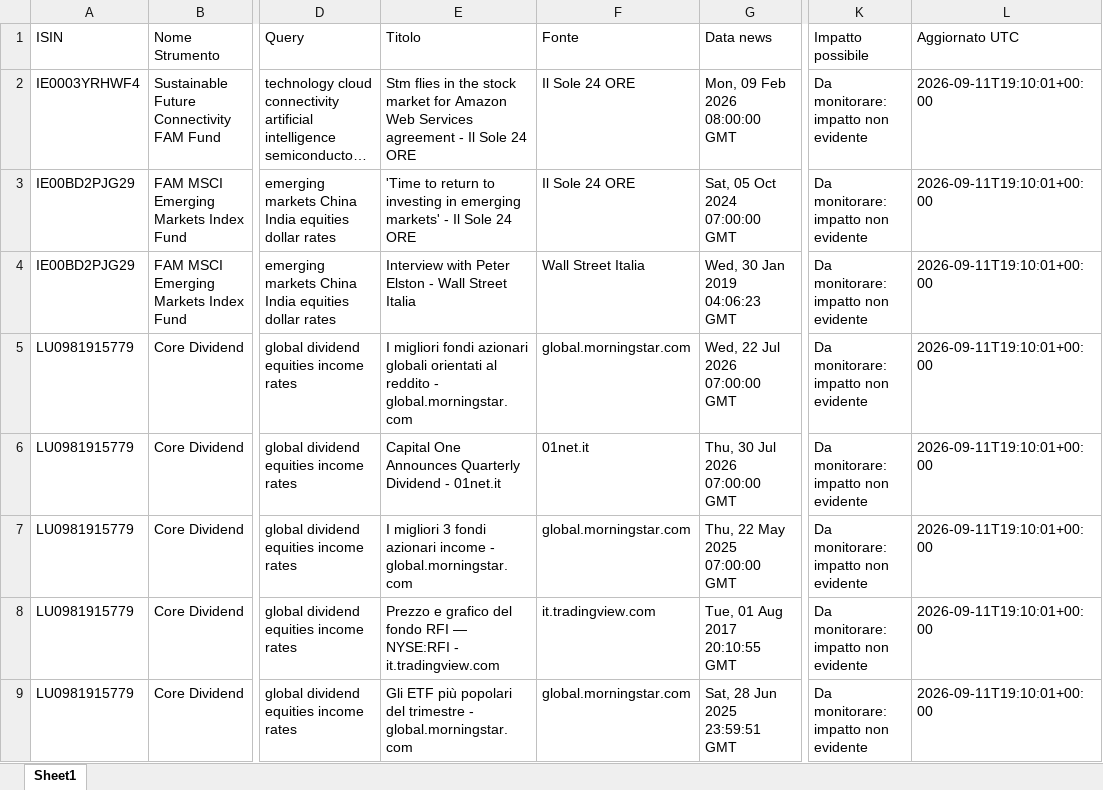
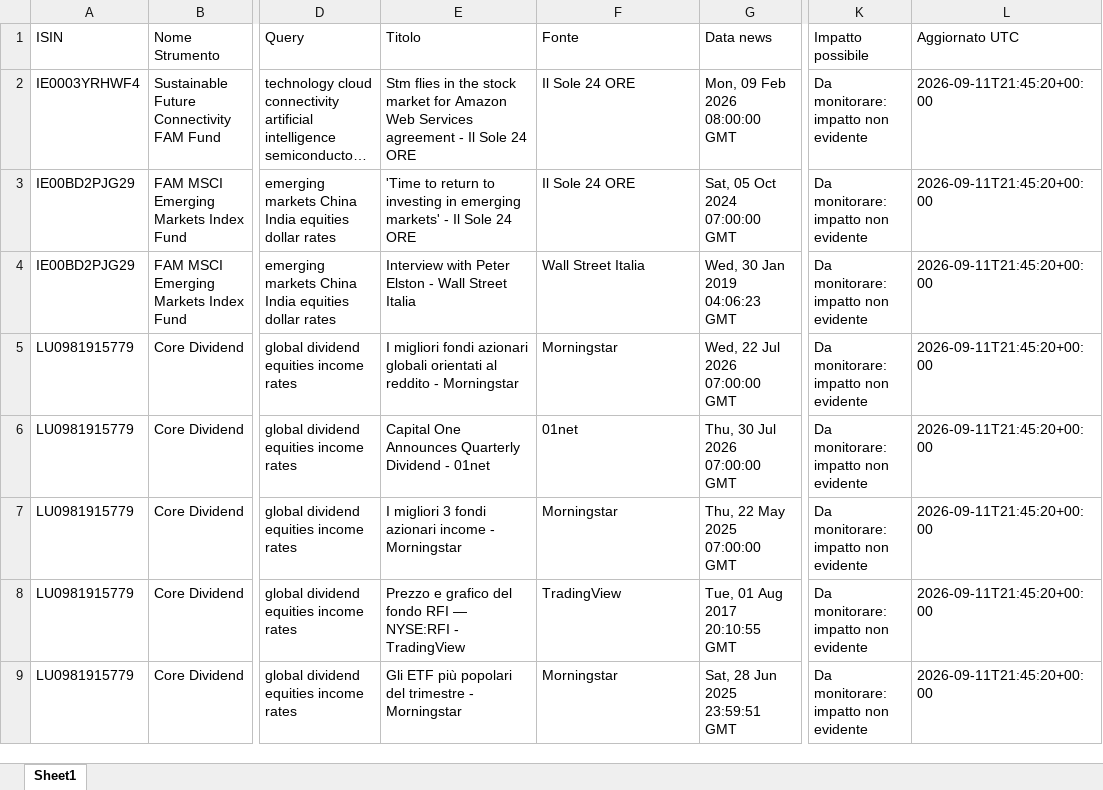
Before and after one commit to mirkomazzacuva/etf-intelligence-agent, an Excel workbook: AlphaForge_News_Radar.xlsx, sheet Sheet1, drawn as a sheet; only a part is shown, gaps mark what is left out; long unchanged cells end in …; values as stored, in another font and other column widths than the file's, no borders; the diff covers the shown part only; the diff names each change by its address in the sheet, - before the commit and + after, or states it on an @@ line.

```diff
--- a/AlphaForge_News_Radar.xlsx (sheet Sheet1)
+++ b/AlphaForge_News_Radar.xlsx (sheet Sheet1)
-L2:L9 (Aggiornato UTC): 2026-09-11T19:10:01+00:00
+L2:L9 (Aggiornato UTC): 2026-09-11T21:45:20+00:00
-E5 (Titolo): …reddito - global.morningstar.com
+E5 (Titolo): …reddito - Morningstar
-F5 (Fonte): global.morningstar.com
+F5 (Fonte): Morningstar
-E6 (Titolo): …Dividend - 01net.it
+E6 (Titolo): …Dividend - 01net
-F6 (Fonte): 01net.it
+F6 (Fonte): 01net
-E7 (Titolo): …income - global.morningstar.com
+E7 (Titolo): …income - Morningstar
-F7 (Fonte): global.morningstar.com
+F7 (Fonte): Morningstar
-E8 (Titolo): …NYSE:RFI - it.tradingview.com
+E8 (Titolo): …NYSE:RFI - TradingView
-F8 (Fonte): it.tradingview.com
+F8 (Fonte): TradingView
-E9 (Titolo): …trimestre - global.morningstar.com
+E9 (Titolo): …trimestre - Morningstar
-F9 (Fonte): global.morningstar.com
+F9 (Fonte): Morningstar
```
Also changed, not shown: 3 added rows, 3 removed rows and 19 edited cells elsewhere in this sheet, AlphaForge_Action_Plan.xlsx, AlphaForge_Fund_Price_History.xlsx, 24 other files.
